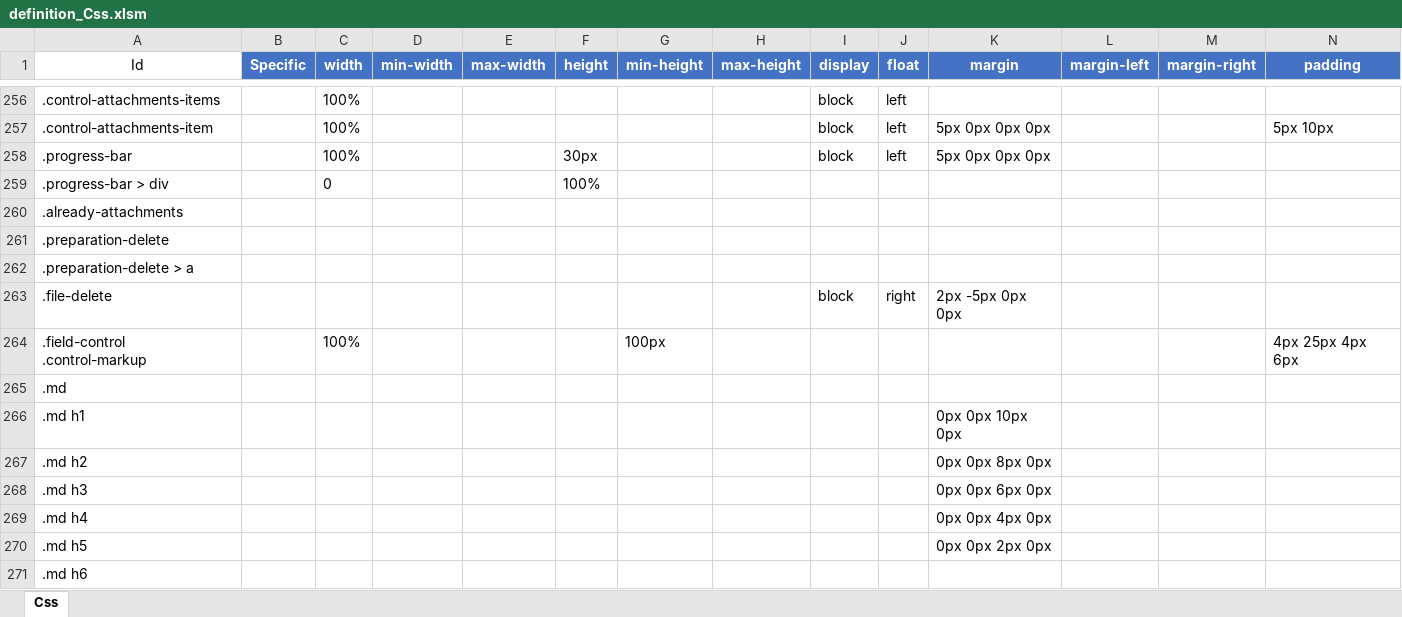
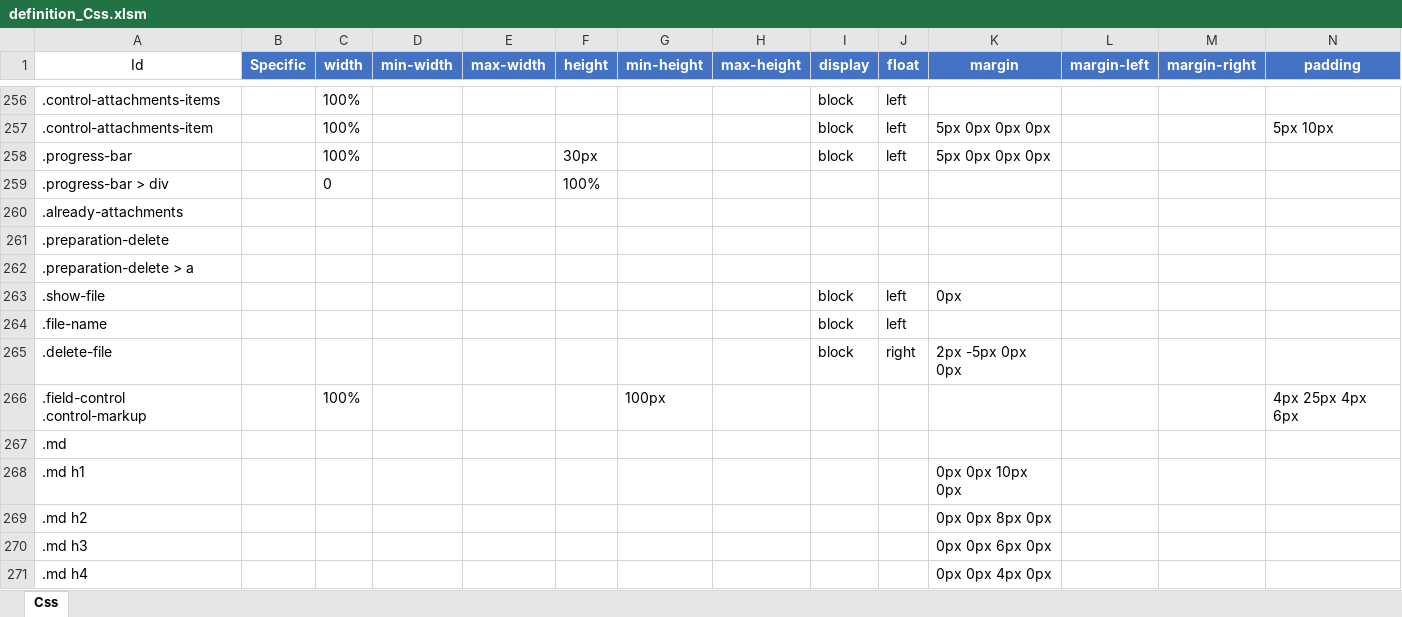
Before and after one commit to Implem/Implem.Pleasanter, an Excel workbook: Implem.Pleasanter/App_Data/Definitions/definition_Css.xlsm, sheet Css, drawn as a sheet; only a part is shown, gaps mark what is left out; the shorter side is filled out with more unchanged rows; values as stored, in another font and other column widths than the file's, no borders; table styles not drawn; addresses are those after the commit; rows hold the shown columns only; the diff names each change by its address in the sheet, - before the commit and + after, or states it on an @@ line.

```diff
--- a/Implem.Pleasanter/App_Data/Definitions/definition_Css.xlsm (sheet Css)
+++ b/Implem.Pleasanter/App_Data/Definitions/definition_Css.xlsm (sheet Css)
+row 263: .show-file |  |  |  |  |  |  |  | block | left | 0px
+row 264: .file-name |  |  |  |  |  |  |  | block | left
-A265 (Id): .file-delete
+A265 (Id): .delete-file
```
Also changed, not shown: 7 other files.
